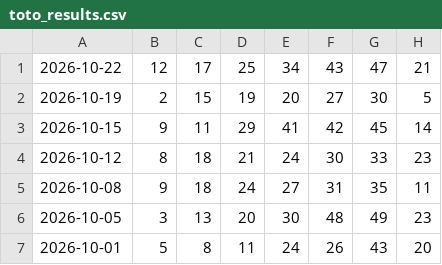
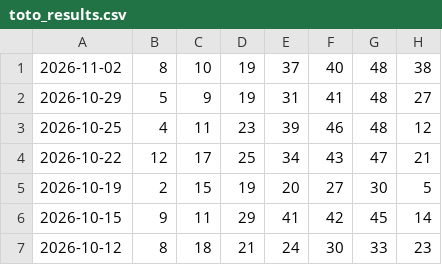
Before and after one commit to toan20071991/toto, a CSV file: output/toto_results.csv, drawn as a sheet; only a part is shown; the shorter side is filled out with more unchanged rows; the diff names each change by its address in the sheet, - before the commit and + after, or states it on an @@ line.

```diff
--- a/output/toto_results.csv
+++ b/output/toto_results.csv
+row 1: 2026-11-02 | 8 | 10 | 19 | 37 | 40 | 48 | 38
+row 2: 2026-10-29 | 5 | 9 | 19 | 31 | 41 | 48 | 27
+row 3: 2026-10-25 | 4 | 11 | 23 | 39 | 46 | 48 | 12
```
Also changed, not shown: output/analyze_result.csv, 15 other files.
